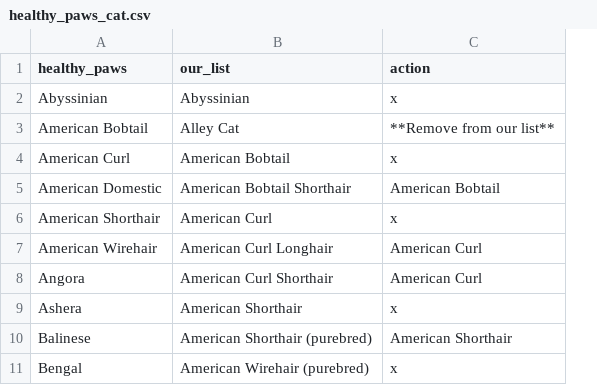
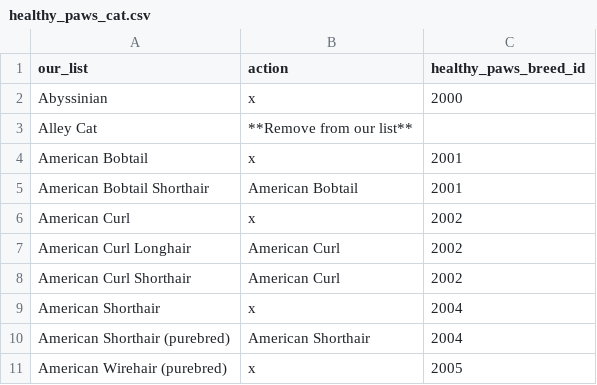
Before and after one commit to needlz/leadcruiser, a CSV file: var/healthy_paws_cat.csv, drawn as a sheet; only a part is shown; removed rows and columns are numbered as before the commit, all else as after; the diff names each change by its address in the sheet, - before the commit and + after, or states it on an @@ line.

```diff
--- a/var/healthy_paws_cat.csv
+++ b/var/healthy_paws_cat.csv
-column A (healthy_paws), rows 2-11: Abyssinian | American Bobtail | American Curl | American Domestic | American Shorthair | American Wirehair | Angora | Ashera | Balinese | Bengal
+column C (healthy_paws_breed_id), rows 2-11: 2000 |  | 2001 | 2001 | 2002 | 2002 | 2002 | 2004 | 2004 | 2005
```
Also changed, not shown: var/healthy_paws_dog.csv, 5 other files.
